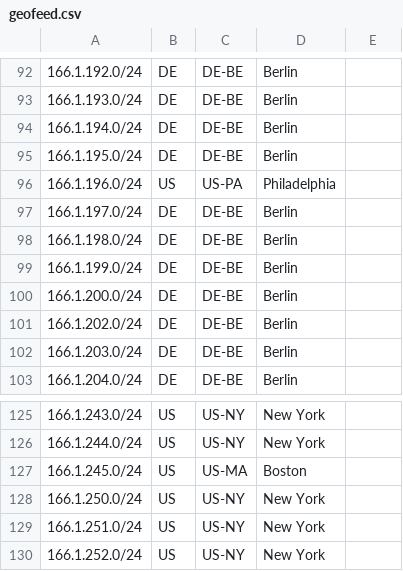
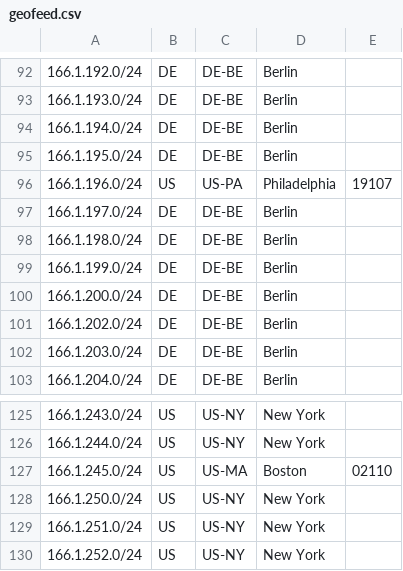
Before and after one commit to zuuab/geofeed, a CSV file: geofeed.csv, drawn as a sheet; only a part is shown, gaps mark what is left out; the diff covers the shown part only.

```diff
--- a/geofeed.csv
+++ b/geofeed.csv
@@ -95,3 +95,3 @@
 166.1.195.0/24,DE,DE-BE,Berlin,
-166.1.196.0/24,US,US-PA,Philadelphia,
+166.1.196.0/24,US,US-PA,Philadelphia,19107
 166.1.197.0/24,DE,DE-BE,Berlin,
@@ -126,3 +126,3 @@
 166.1.244.0/24,US,US-NY,New York,
-166.1.245.0/24,US,US-MA,Boston,
+166.1.245.0/24,US,US-MA,Boston,02110
 166.1.250.0/24,US,US-NY,New York,
```
Also changed, not shown: 12 edited cells elsewhere in this file.
